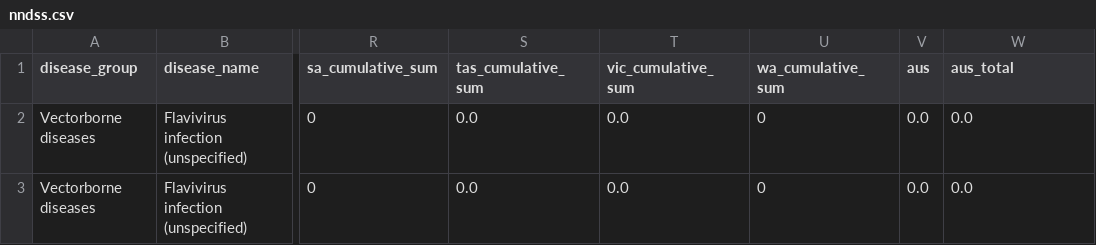
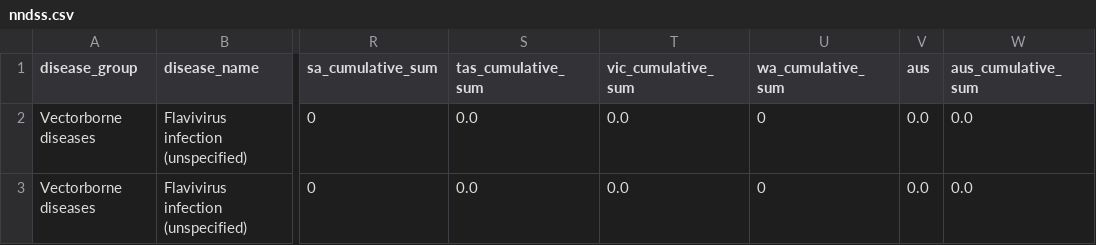
Before and after one commit to liampearson/nndss, a CSV file: nndss.csv, drawn as a sheet; only a part is shown, gaps mark what is left out; the diff names each change by its address in the sheet, - before the commit and + after, or states it on an @@ line.

Commit message:
changed aus_total column name

```diff
--- a/nndss.csv
+++ b/nndss.csv
-W1: aus_total
+W1: aus_cumulative_sum
```
